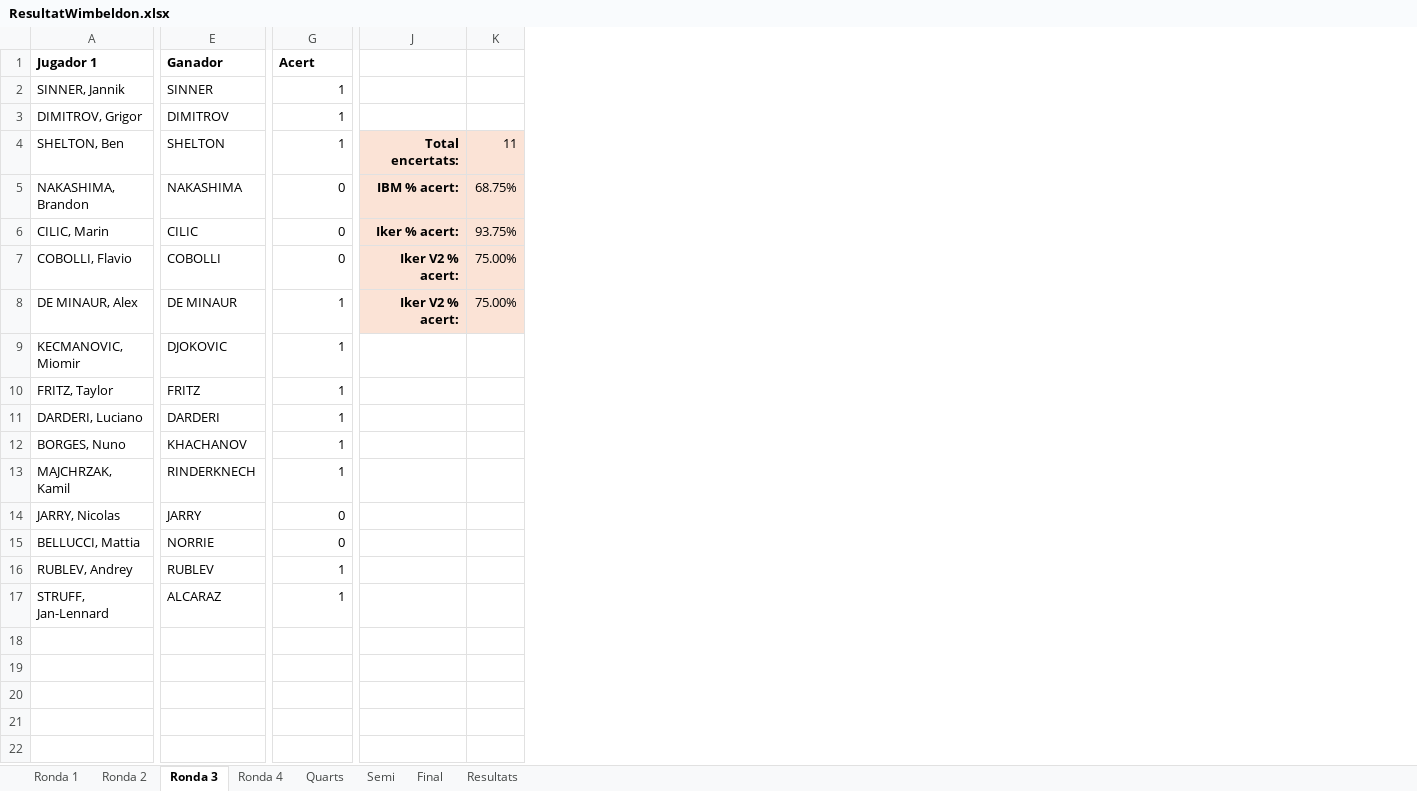
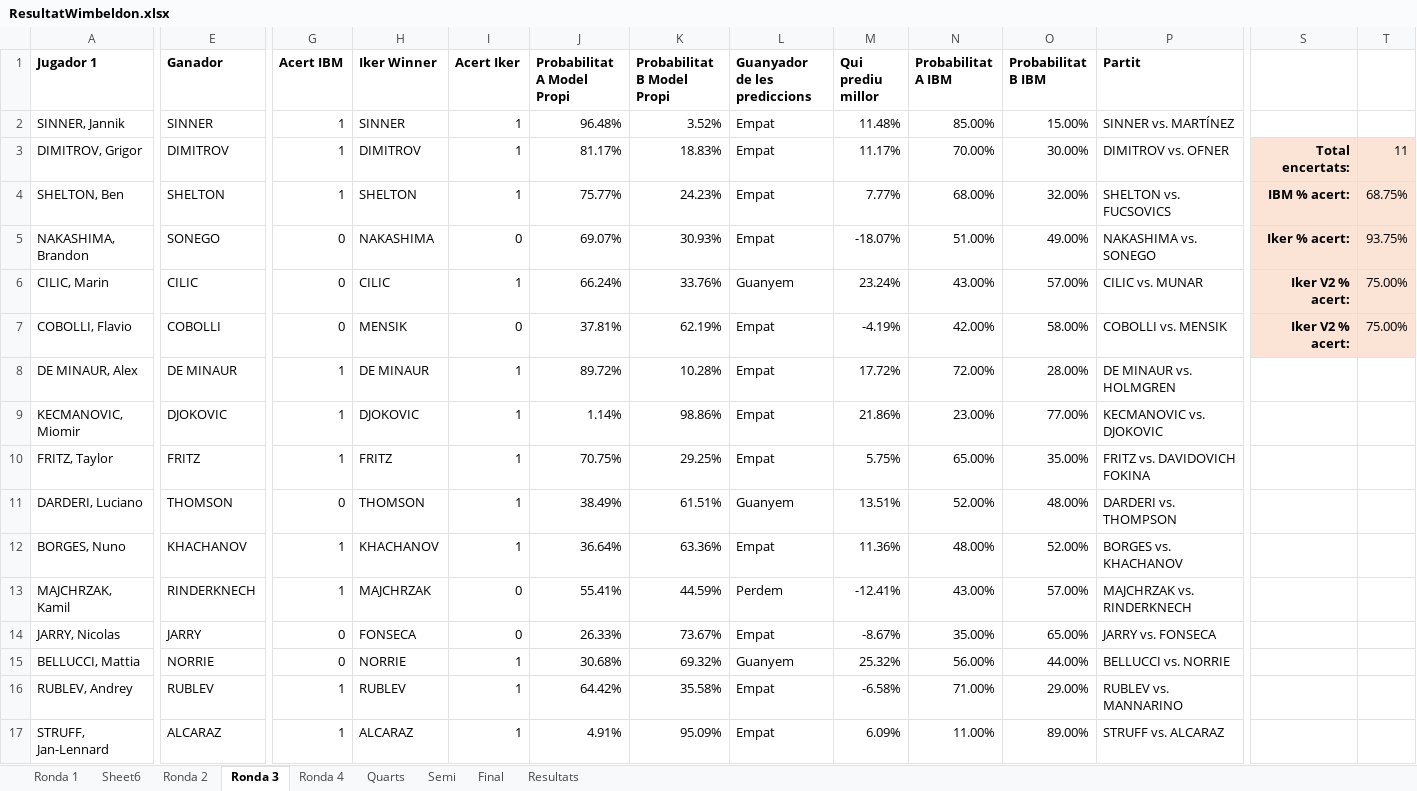
Before and after one commit to ikerUdG/Me-vs.-IBM, an Excel workbook: ResultatWimbeldon.xlsx, sheet Ronda 3, drawn as a sheet; only a part is shown, gaps mark what is left out; values as stored, in another font and other column widths than the file's, no borders; conditional formats not drawn; addresses are those after the commit; the diff covers the shown part only; the diff names each change by its address in the sheet, - before the commit and + after, or states it on an @@ line.

```diff
--- a/ResultatWimbeldon.xlsx (sheet Ronda 3)
+++ b/ResultatWimbeldon.xlsx (sheet Ronda 3)
+sheet tab: Sheet6
+column H (Iker Winner), rows 2-17: SINNER | DIMITROV | SHELTON | NAKASHIMA | CILIC | MENSIK | DE MINAUR | DJOKOVIC | FRITZ | THOMSON | KHACHANOV | MAJCHRZAK | FONSECA | NORRIE | RUBLEV | ALCARAZ
+column I (Acert Iker), rows 2-17: 1 | 1 | 1 | 0 | 1 | 0 | 1 | 1 | 1 | 1 | 1 | 0 | 0 | 1 | 1 | 1
+column J (Probabilitat A Model Propi), rows 2-17: 96.48% | 81.17% | 75.77% | 69.07% | 66.24% | 37.81% | 89.72% | 1.14% | 70.75% | 38.49% | 36.64% | 55.41% | 26.33% | 30.68% | 64.42% | 4.91%
+column K (Probabilitat B Model Propi), rows 2-17: 3.52% | 18.83% | 24.23% | 30.93% | 33.76% | 62.19% | 10.28% | 98.86% | 29.25% | 61.51% | 63.36% | 44.59% | 73.67% | 69.32% | 35.58% | 95.09%
+column L (Guanyador de les prediccions), rows 2-17: Empat | Empat | Empat | Empat | Guanyem | Empat | Empat | Empat | Empat | Guanyem | Empat | Perdem | Empat | Guanyem | Empat | Empat
+column M (Qui prediu millor), rows 2-17: 11.48% | 11.17% | 7.77% | -18.07% | 23.24% | -4.19% | 17.72% | 21.86% | 5.75% | 13.51% | 11.36% | -12.41% | -8.67% | 25.32% | -6.58% | 6.09%
+column N (Probabilitat A IBM), rows 2-17: 85.00% | 70.00% | 68.00% | 51.00% | 43.00% | 42.00% | 72.00% | 23.00% | 65.00% | 52.00% | 48.00% | 43.00% | 35.00% | 56.00% | 71.00% | 11.00%
+column O (Probabilitat B IBM), rows 2-17: 15.00% | 30.00% | 32.00% | 49.00% | 57.00% | 58.00% | 28.00% | 77.00% | 35.00% | 48.00% | 52.00% | 57.00% | 65.00% | 44.00% | 29.00% | 89.00%
+column P (Partit), rows 2-17: SINNER vs. MARTÍNEZ | DIMITROV vs. OFNER | SHELTON vs. FUCSOVICS | NAKASHIMA vs. SONEGO | CILIC vs. MUNAR | COBOLLI vs. MENSIK | DE MINAUR vs. HOLMGREN | KECMANOVIC vs. DJOKOVIC | FRITZ vs. DAVIDOVICH FOKINA | DARDERI vs. THOMPSON | BORGES vs. KHACHANOV | MAJCHRZAK vs. RINDERKNECH | JARRY vs. FONSECA | BELLUCCI vs. NORRIE | RUBLEV vs. MANNARINO | STRUFF vs. ALCARAZ
-G1: Acert
+G1: Acert IBM
-S3: (empty)
+S3: Total encertats:
-S3:T3 fill: none
+S3:T3 fill: #FBE3D6
-T3: (empty)
+T3: 11
-S4: Total encertats:
+S4: IBM % acert:
-T4: 11
+T4: 68.75%
-E5 (Ganador): NAKASHIMA
+E5 (Ganador): SONEGO
-S5: IBM % acert:
+S5: Iker % acert:
-T5: 68.75%
+T5: 93.75%
-S6: Iker % acert:
+S6: Iker V2 % acert:
-T6: 93.75%
+T6: 75.00%
-S8: Iker V2 % acert:
+S8: (empty)
-S8:T8 fill: #FBE3D6
+S8:T8 fill: none
-T8: 75.00%
+T8: (empty)
-E11 (Ganador): DARDERI
+E11 (Ganador): THOMSON
-G11 (Acert IBM): 1
+G11 (Acert IBM): 0
```
Also changed, not shown: 3 edited cells elsewhere in this sheet, sheet Ronda 2, sheet Ronda 1, charts or pictures, 2 other files.
